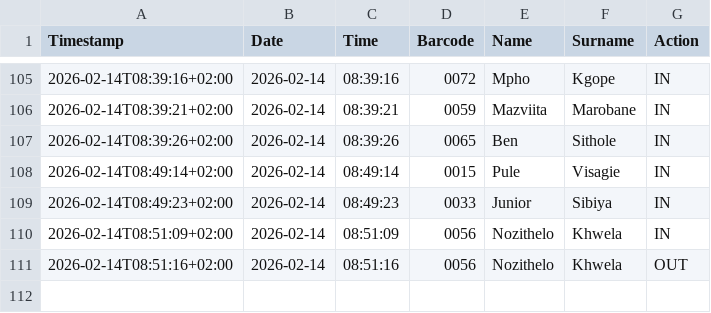
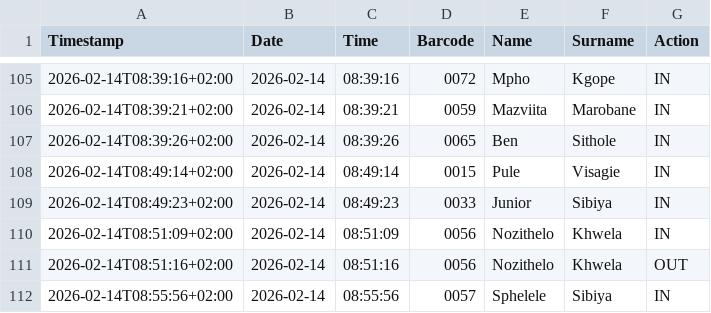
Before and after one commit to Thoko654/Attendance-Register-, a CSV file: data/attendance_log.csv, drawn as a sheet; only a part is shown, gaps mark what is left out.

Commit message:
Update data/attendance_log.csv

```diff
--- a/data/attendance_log.csv
+++ b/data/attendance_log.csv
@@ -111 +111,2 @@ Timestamp,Date,Time,Barcode,Name,Surname,Action
 2026-02-14T08:51:16+02:00,2026-02-14,08:51:16,0056,Nozithelo,Khwela,OUT
+2026-02-14T08:55:56+02:00,2026-02-14,08:55:56,0057,Sphelele,Sibiya,IN
```
